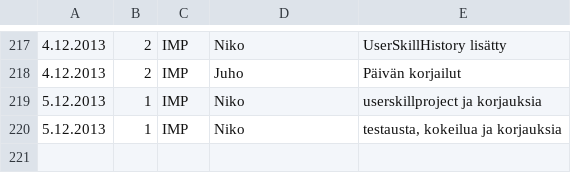
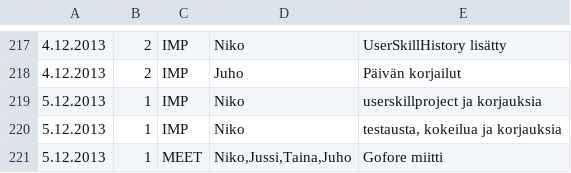
Before and after one commit to Deraen/skillproject, a TSV file: hours.tsv, drawn as a sheet; only a part is shown, gaps mark what is left out.

Commit message:
ProjectBot

```diff
--- a/hours.tsv
+++ b/hours.tsv
@@ -220 +220,2 @@
 5.12.2013	1	IMP	Niko	testausta, kokeilua ja korjauksia
+5.12.2013	1	MEET	Niko,Jussi,Taina,Juho	Gofore miitti
```
